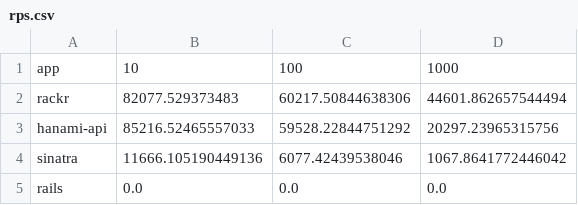
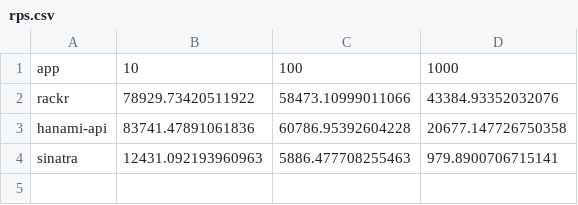
Before and after one commit to henrique-ft/rackr, a CSV file: perf_tests/r10k/data/rps.csv, drawn as a sheet.

```diff
--- a/perf_tests/r10k/data/rps.csv
+++ b/perf_tests/r10k/data/rps.csv
@@ -1,5 +1,4 @@
 app,10,100,1000
-rackr,82077.529373483,60217.50844638306,44601.862657544494
-hanami-api,85216.52465557033,59528.22844751292,20297.23965315756
-sinatra,11666.105190449136,6077.42439538046,1067.8641772446042
-rails,0.0,0.0,0.0
+rackr,78929.73420511922,58473.10999011066,43384.93352032076
+hanami-api,83741.47891061836,60786.95392604228,20677.147726750358
+sinatra,12431.092193960963,5886.477708255463,979.8900706715141
```
Also changed, not shown: perf_tests/r10k/data/runtime_with_startup.csv, 8 other files.
